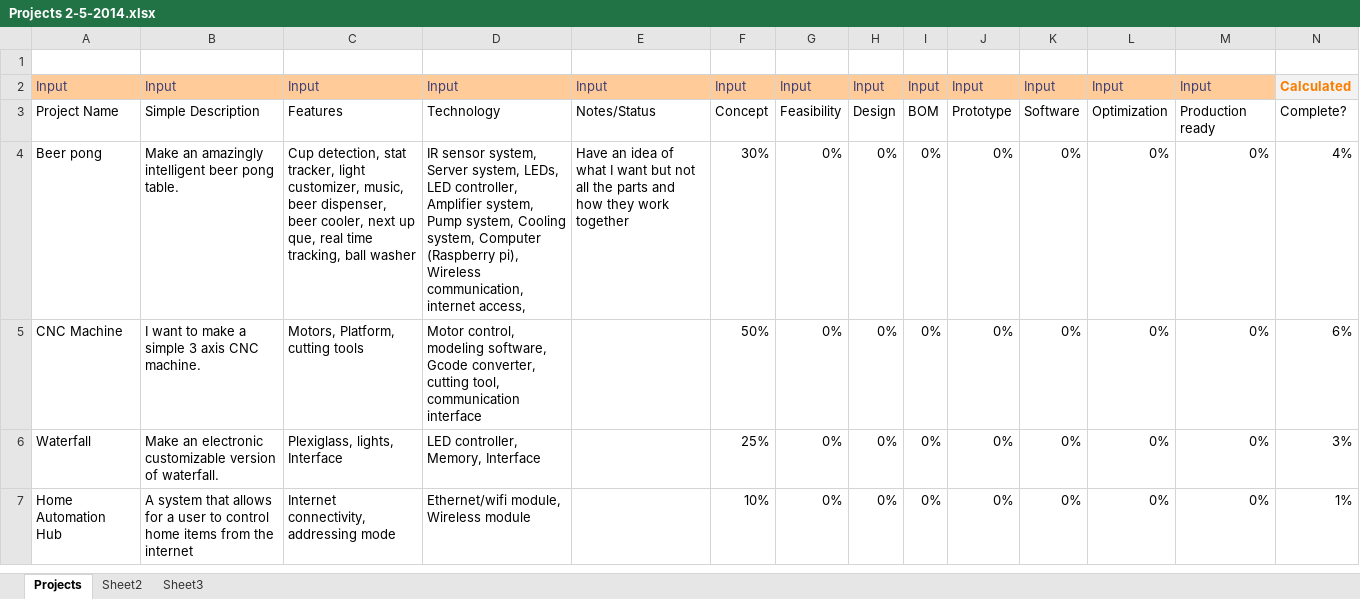
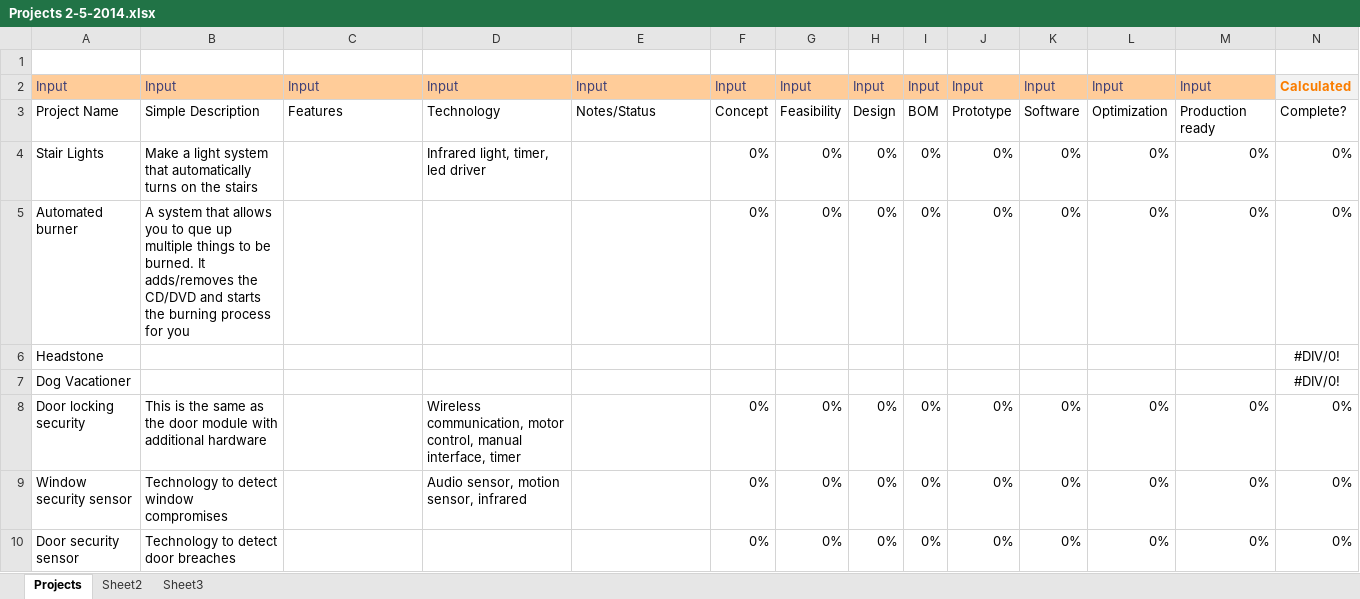
Before and after one commit to cl10Greg/JAG, an Excel workbook: Projects 2-5-2014.xlsx, sheet Projects, drawn as a sheet; only a part is shown; the shorter side is filled out with more unchanged rows; values as stored, in another font and other column widths than the file's, no borders; table styles not drawn; removed rows and columns are numbered as before the commit, all else as after; rows hold the shown columns only; the diff covers the shown part only; the diff names each change by its address in the sheet, - before the commit and + after, or states it on an @@ line.

Commit message:
Software creation

```diff
--- a/Projects 2-5-2014.xlsx (sheet Projects)
+++ b/Projects 2-5-2014.xlsx (sheet Projects)
-row 4: Beer pong | Make an amazingly intelligent beer pong table. | Cup detection, stat tracker, light customizer, music, beer dispenser, beer cooler, next up que, real time tracking, ball washer | IR sensor system, Server system, LEDs, LED controller, Amplifier system, Pump system, Cooling system, Computer (Raspberry pi), Wireless communication, internet access, | Have an idea of what I want but not all the parts and how they work together | 30% | 0% | 0% | 0% | 0% | 0% | 0% | 0% | 4%
-row 5: CNC Machine | I want to make a simple 3 axis CNC machine. | Motors, Platform, cutting tools | Motor control, modeling software, Gcode converter, cutting tool, communication interface |  | 50% | 0% | 0% | 0% | 0% | 0% | 0% | 0% | 6%
@@ row 6 moved to row 37: Waterfall @@
+row 4: Stair Lights | Make a light system that automatically turns on the stairs |  | Infrared light, timer, led driver |  | 0% | 0% | 0% | 0% | 0% | 0% | 0% | 0% | 0%
+row 5: Automated burner | A system that allows you to que up multiple things to be burned. It adds/removes the CD/DVD and starts the burning process for you |  |  |  | 0% | 0% | 0% | 0% | 0% | 0% | 0% | 0% | 0%
+row 6: Headstone |  |  |  |  |  |  |  |  |  |  |  |  | #DIV/0!
+row 7: Dog Vacationer |  |  |  |  |  |  |  |  |  |  |  |  | #DIV/0!
+row 8: Door locking security | This is the same as the door module with additional hardware |  | Wireless communication, motor control, manual interface, timer |  | 0% | 0% | 0% | 0% | 0% | 0% | 0% | 0% | 0%
+row 9: Window security sensor | Technology to detect window compromises |  | Audio sensor, motion sensor, infrared |  | 0% | 0% | 0% | 0% | 0% | 0% | 0% | 0% | 0%
@@ row 20 moved to row 10: Door security sensor @@
```
Also changed, not shown: 11 added rows, 9 removed rows, 28 moved rows and 20 edited cells elsewhere in this sheet, 27 other files.
